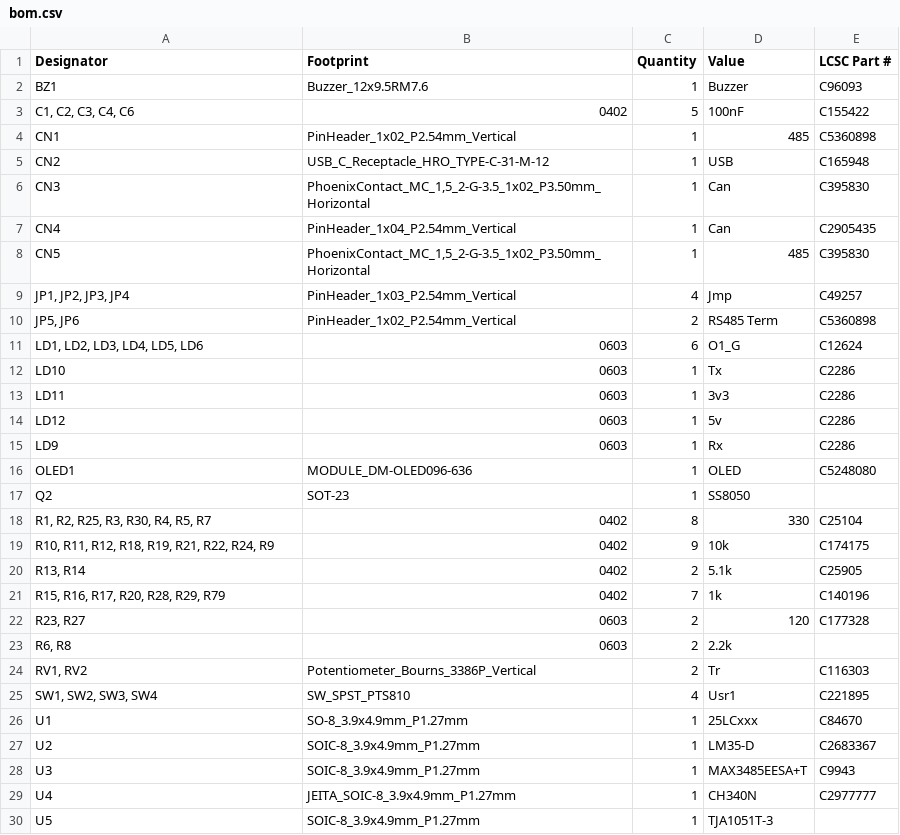
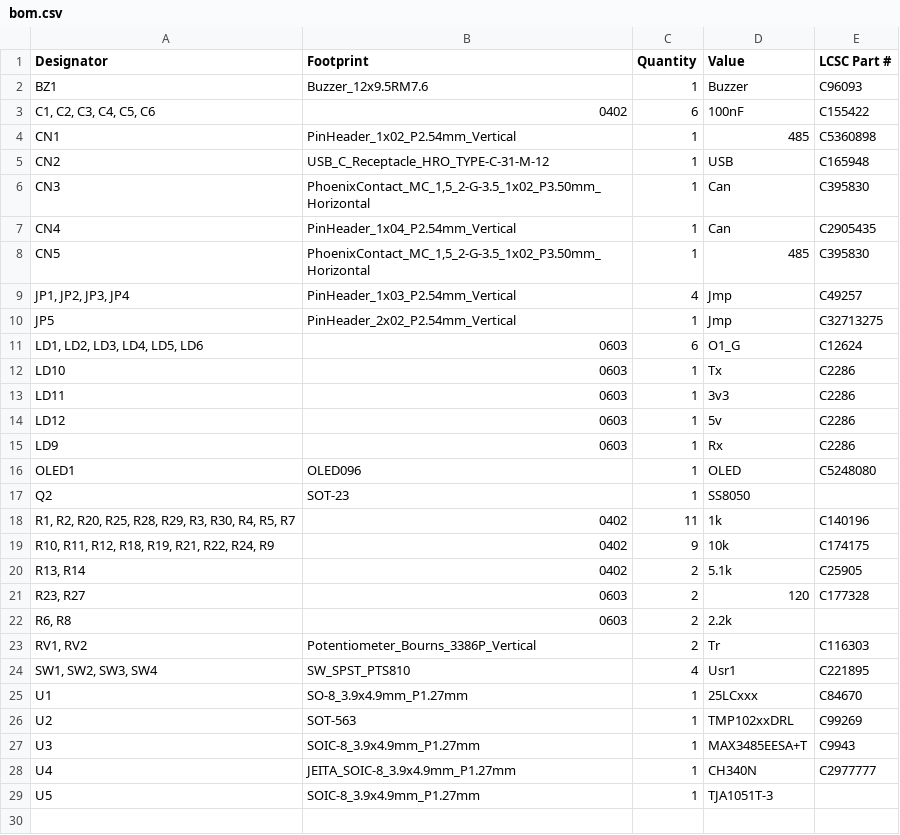
Before and after one commit to ffich/Arduino_UNO_Experimental_Shield, a CSV file: UNOQ_ExperimentalShield/production/bom.csv, drawn as a sheet.

```diff
--- a/UNOQ_ExperimentalShield/production/bom.csv
+++ b/UNOQ_ExperimentalShield/production/bom.csv
@@ -2,3 +2,3 @@
 BZ1,Buzzer_12x9.5RM7.6,1,Buzzer,C96093
-"C1, C2, C3, C4, C6",0402,5,100nF,C155422
+"C1, C2, C3, C4, C5, C6",0402,6,100nF,C155422
 CN1,PinHeader_1x02_P2.54mm_Vertical,1,485,C5360898
@@ -9,3 +9,3 @@ CN5,"PhoenixContact_MC_1,5_2-G-3.5_1x02_P3.50mm_Horizontal",1,485,C395830
 "JP1, JP2, JP3, JP4",PinHeader_1x03_P2.54mm_Vertical,4,Jmp,C49257
-"JP5, JP6",PinHeader_1x02_P2.54mm_Vertical,2,RS485 Term,C5360898
+JP5,PinHeader_2x02_P2.54mm_Vertical,1,Jmp,C32713275
 "LD1, LD2, LD3, LD4, LD5, LD6",0603,6,O1_G,C12624
@@ -15,8 +15,7 @@ LD12,0603,1,5v,C2286
 LD9,0603,1,Rx,C2286
-OLED1,MODULE_DM-OLED096-636,1,OLED,C5248080
+OLED1,OLED096,1,OLED,C5248080
 Q2,SOT-23,1,SS8050,
-"R1, R2, R25, R3, R30, R4, R5, R7",0402,8,330,C25104
+"R1, R2, R20, R25, R28, R29, R3, R30, R4, R5, R7",0402,11,1k,C140196
 "R10, R11, R12, R18, R19, R21, R22, R24, R9",0402,9,10k,C174175
 "R13, R14",0402,2,5.1k,C25905
-"R15, R16, R17, R20, R28, R29, R79",0402,7,1k,C140196
 "R23, R27",0603,2,120,C177328
@@ -26,3 +25,3 @@ Q2,SOT-23,1,SS8050,
 U1,SO-8_3.9x4.9mm_P1.27mm,1,25LCxxx,C84670
-U2,SOIC-8_3.9x4.9mm_P1.27mm,1,LM35-D,C2683367
+U2,SOT-563,1,TMP102xxDRL,C99269
 U3,SOIC-8_3.9x4.9mm_P1.27mm,1,MAX3485EESA+T,C9943
```
Also changed, not shown: UNOQ_ExperimentalShield/production/designators.csv, UNOQ_ExperimentalShield/production/positions.csv, 7 other files.
